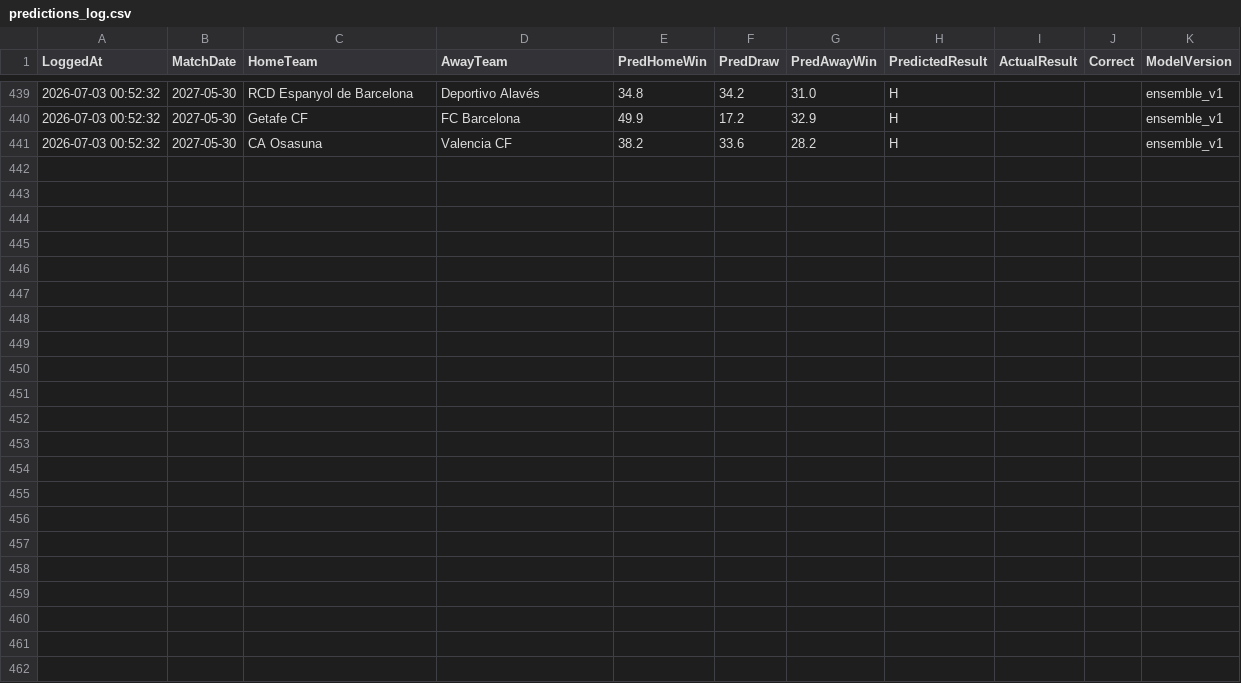
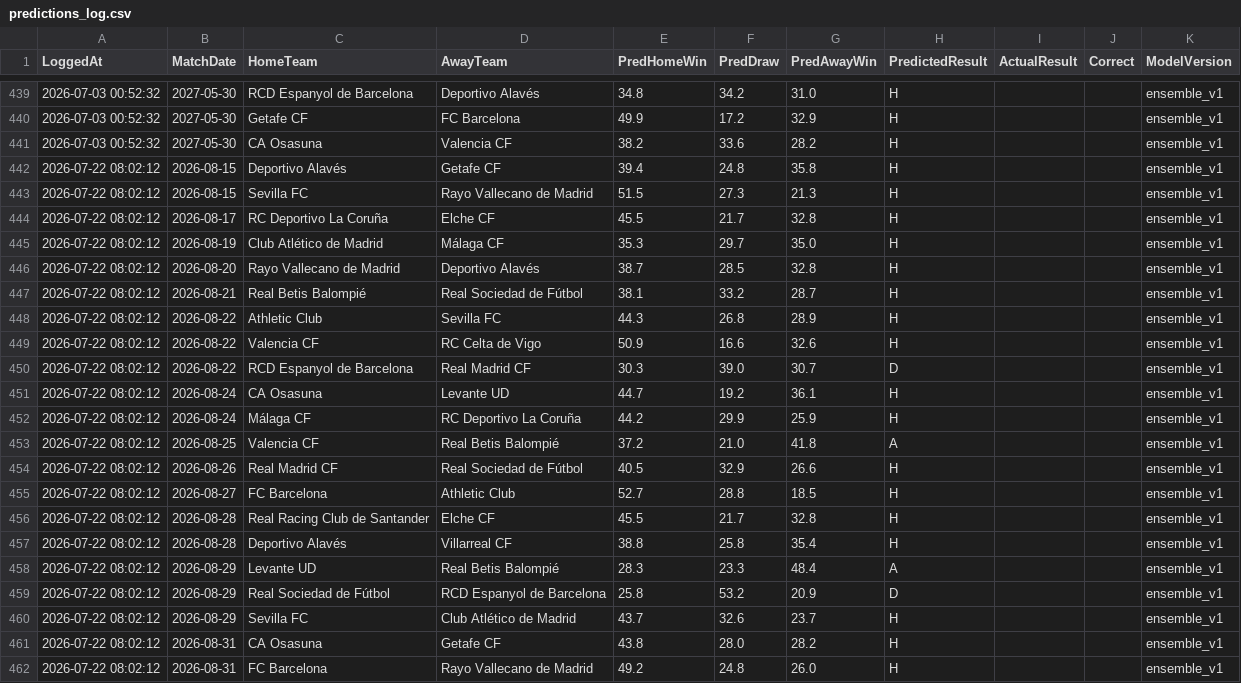
Before and after one commit to gmalbert/la-liga, a CSV file: data_files/predictions_log.csv, drawn as a sheet; only a part is shown, gaps mark what is left out; the diff names each change by its address in the sheet, - before the commit and + after, or states it on an @@ line.

```diff
--- a/data_files/predictions_log.csv
+++ b/data_files/predictions_log.csv
+row 442: 2026-07-22 08:02:12 | 2026-08-15 | Deportivo Alavés | Getafe CF | 39.4 | 24.8 | 35.8 | H |  |  | ensemble_v1
+row 443: 2026-07-22 08:02:12 | 2026-08-15 | Sevilla FC | Rayo Vallecano de Madrid | 51.5 | 27.3 | 21.3 | H |  |  | ensemble_v1
+row 444: 2026-07-22 08:02:12 | 2026-08-17 | RC Deportivo La Coruña | Elche CF | 45.5 | 21.7 | 32.8 | H |  |  | ensemble_v1
+row 445: 2026-07-22 08:02:12 | 2026-08-19 | Club Atlético de Madrid | Málaga CF | 35.3 | 29.7 | 35.0 | H |  |  | ensemble_v1
+row 446: 2026-07-22 08:02:12 | 2026-08-20 | Rayo Vallecano de Madrid | Deportivo Alavés | 38.7 | 28.5 | 32.8 | H |  |  | ensemble_v1
+row 447: 2026-07-22 08:02:12 | 2026-08-21 | Real Betis Balompié | Real Sociedad de Fútbol | 38.1 | 33.2 | 28.7 | H |  |  | ensemble_v1
+row 448: 2026-07-22 08:02:12 | 2026-08-22 | Athletic Club | Sevilla FC | 44.3 | 26.8 | 28.9 | H |  |  | ensemble_v1
+row 449: 2026-07-22 08:02:12 | 2026-08-22 | Valencia CF | RC Celta de Vigo | 50.9 | 16.6 | 32.6 | H |  |  | ensemble_v1
+row 450: 2026-07-22 08:02:12 | 2026-08-22 | RCD Espanyol de Barcelona | Real Madrid CF | 30.3 | 39.0 | 30.7 | D |  |  | ensemble_v1
+row 451: 2026-07-22 08:02:12 | 2026-08-24 | CA Osasuna | Levante UD | 44.7 | 19.2 | 36.1 | H |  |  | ensemble_v1
+row 452: 2026-07-22 08:02:12 | 2026-08-24 | Málaga CF | RC Deportivo La Coruña | 44.2 | 29.9 | 25.9 | H |  |  | ensemble_v1
+row 453: 2026-07-22 08:02:12 | 2026-08-25 | Valencia CF | Real Betis Balompié | 37.2 | 21.0 | 41.8 | A |  |  | ensemble_v1
+row 454: 2026-07-22 08:02:12 | 2026-08-26 | Real Madrid CF | Real Sociedad de Fútbol | 40.5 | 32.9 | 26.6 | H |  |  | ensemble_v1
+row 455: 2026-07-22 08:02:12 | 2026-08-27 | FC Barcelona | Athletic Club | 52.7 | 28.8 | 18.5 | H |  |  | ensemble_v1
+row 456: 2026-07-22 08:02:12 | 2026-08-28 | Real Racing Club de Santander | Elche CF | 45.5 | 21.7 | 32.8 | H |  |  | ensemble_v1
+row 457: 2026-07-22 08:02:12 | 2026-08-28 | Deportivo Alavés | Villarreal CF | 38.8 | 25.8 | 35.4 | H |  |  | ensemble_v1
+row 458: 2026-07-22 08:02:12 | 2026-08-29 | Levante UD | Real Betis Balompié | 28.3 | 23.3 | 48.4 | A |  |  | ensemble_v1
+row 459: 2026-07-22 08:02:12 | 2026-08-29 | Real Sociedad de Fútbol | RCD Espanyol de Barcelona | 25.8 | 53.2 | 20.9 | D |  |  | ensemble_v1
+row 460: 2026-07-22 08:02:12 | 2026-08-29 | Sevilla FC | Club Atlético de Madrid | 43.7 | 32.6 | 23.7 | H |  |  | ensemble_v1
+row 461: 2026-07-22 08:02:12 | 2026-08-31 | CA Osasuna | Getafe CF | 43.8 | 28.0 | 28.2 | H |  |  | ensemble_v1
+row 462: 2026-07-22 08:02:12 | 2026-08-31 | FC Barcelona | Rayo Vallecano de Madrid | 49.2 | 24.8 | 26.0 | H |  |  | ensemble_v1
```
Also changed, not shown: data_files/raw/match_weather.csv, data_files/raw/odds.csv, 4 other files.
